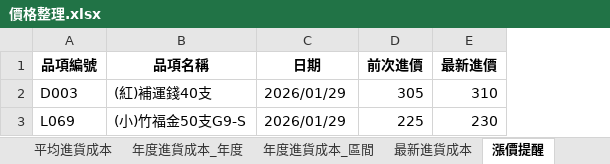
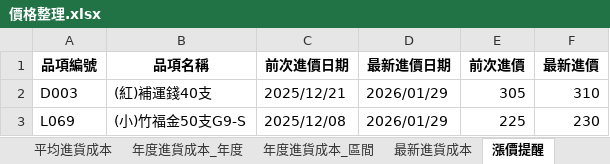
Before and after one commit to kpwh68wkkt-svg/price-check-flask, an Excel workbook: 價格整理.xlsx, sheet 漲價提醒, drawn as a sheet; values as stored, in another font and other column widths than the file's, no borders; addresses are those after the commit; the diff names each change by its address in the sheet, - before the commit and + after, or states it on an @@ line.

Commit message:
Add files via upload

```diff
--- a/價格整理.xlsx (sheet 漲價提醒)
+++ b/價格整理.xlsx (sheet 漲價提醒)
+column C (前次進價日期), rows 2-3: 2025/12/21 | 2025/12/08
-D1: 日期
+D1: 最新進價日期
```
